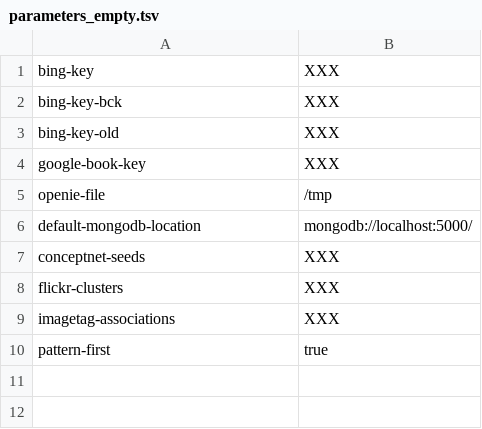
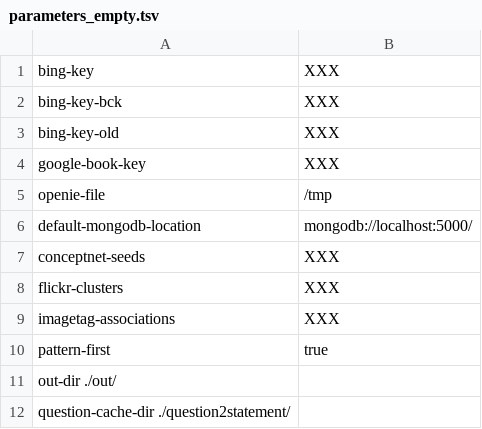
Before and after one commit to Aunsiels/CSK, a TSV file: quasimodo/parameters_empty.tsv, drawn as a sheet.

Commit message:
parameter file as argument and out path and q2s path

```diff
--- a/quasimodo/parameters_empty.tsv
+++ b/quasimodo/parameters_empty.tsv
@@ -10 +10,3 @@ imagetag-associations	XXX
 pattern-first	true
+out-dir ./out/
+question-cache-dir ./question2statement/
```
Also changed, not shown: 5 other files.
